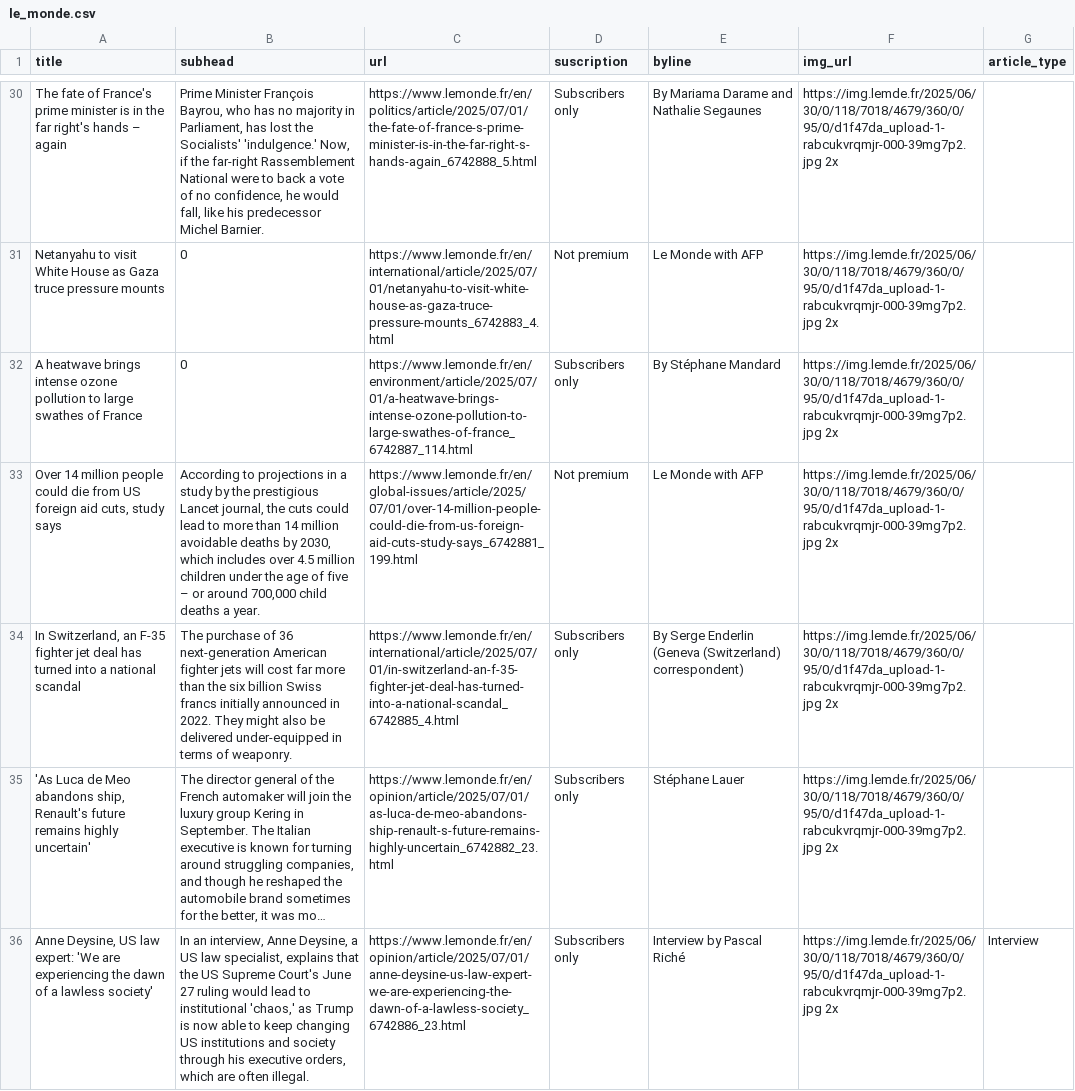
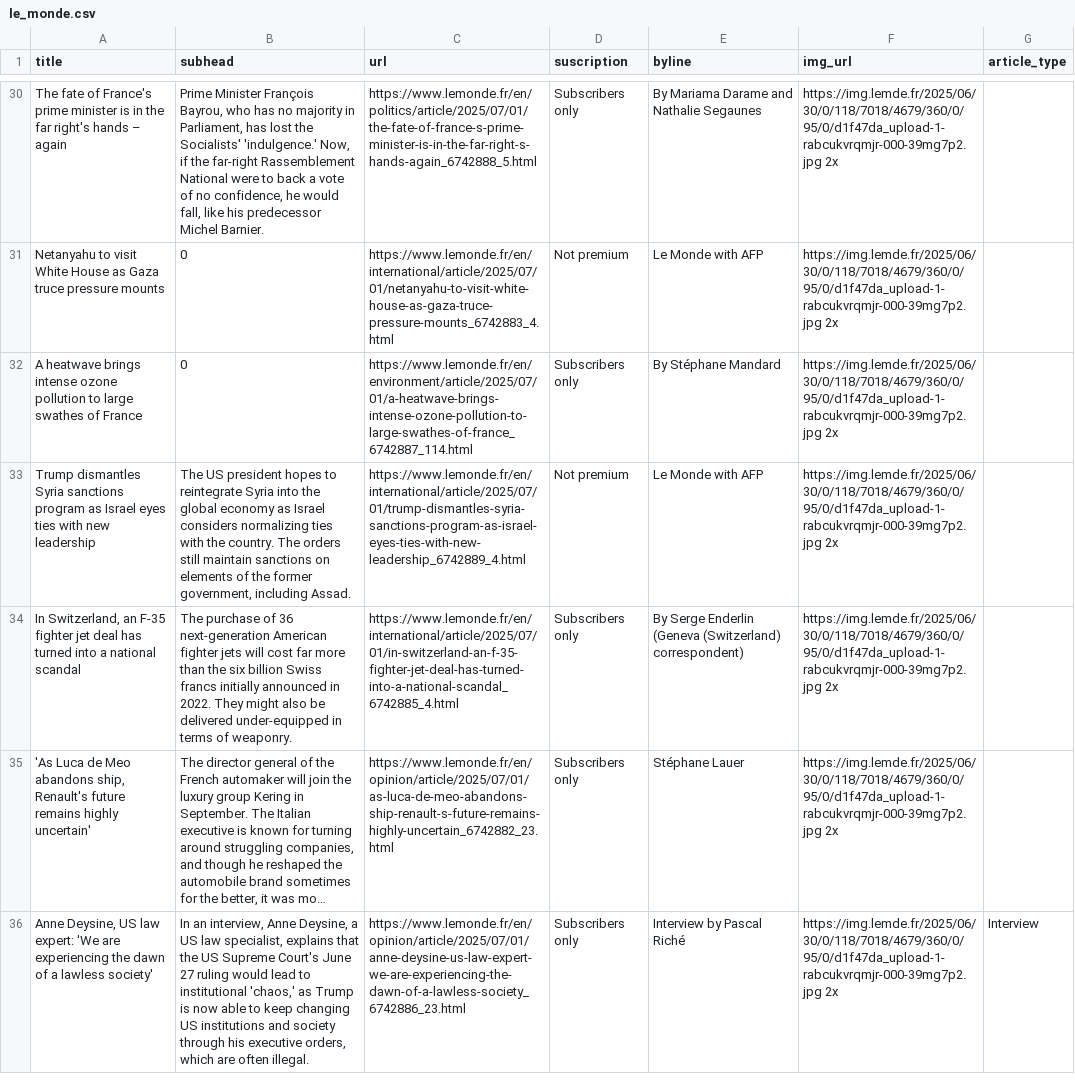
Before and after one commit to tefaceli/LEDE-homework-scraping, a CSV file: le_monde.csv, drawn as a sheet; only a part is shown, gaps mark what is left out; long unchanged cells end in …; the diff covers the shown part only; the diff names each change by its address in the sheet, - before the commit and + after, or states it on an @@ line.

```diff
--- a/le_monde.csv
+++ b/le_monde.csv
-A33 (title): Over 14 million people could die from US foreign aid cuts, study says
+A33 (title): Trump dismantles Syria sanctions program as Israel eyes ties with new leadership
-B33 (subhead): According to projections in a study by the prestigious Lancet journal, the cuts could lead to more than 14 million avoidable deaths by 2030, which includes over 4.5 million children under the age of five – or around 700,000 child deaths a year.
+B33 (subhead): The US president hopes to reintegrate Syria into the global economy as Israel considers normalizing ties with the country. The orders still maintain sanctions on elements of the former government, including Assad.
-C33 (url): https://www.lemonde.fr/en/global-issues/article/2025/07/01/over-14-million-people-could-die-from-us-foreign-aid-cuts-study-says_6742881_199.html
+C33 (url): https://www.lemonde.fr/en/international/article/2025/07/01/trump-dismantles-syria-sanctions-program-as-israel-eyes-ties-with-new-leadership_6742889_4.html
```
Also changed, not shown: 1 added row, 1 removed row and 2 edited cells elsewhere in this file.
